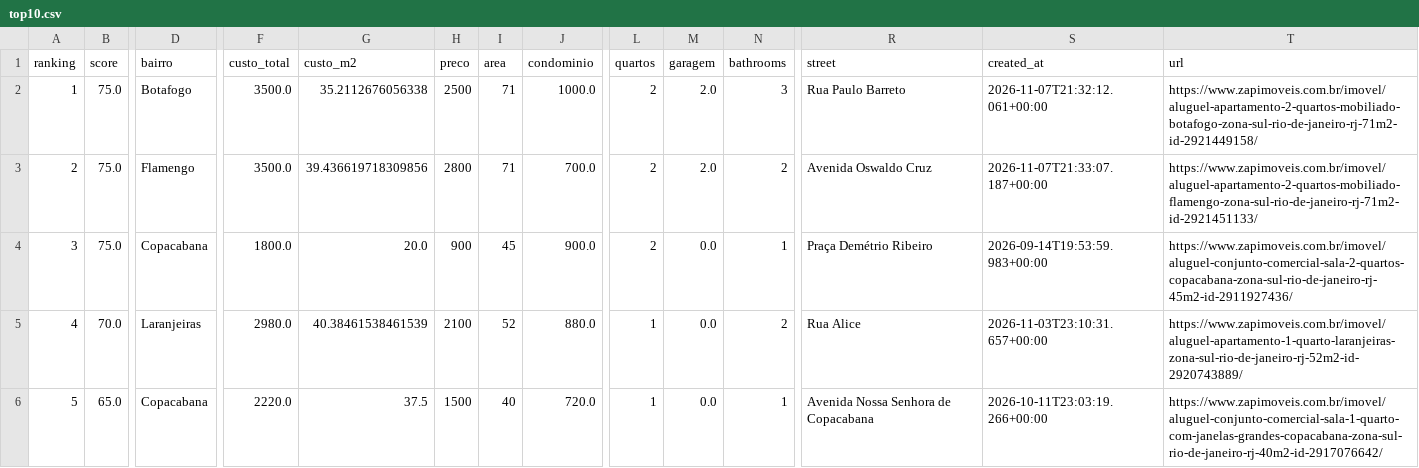
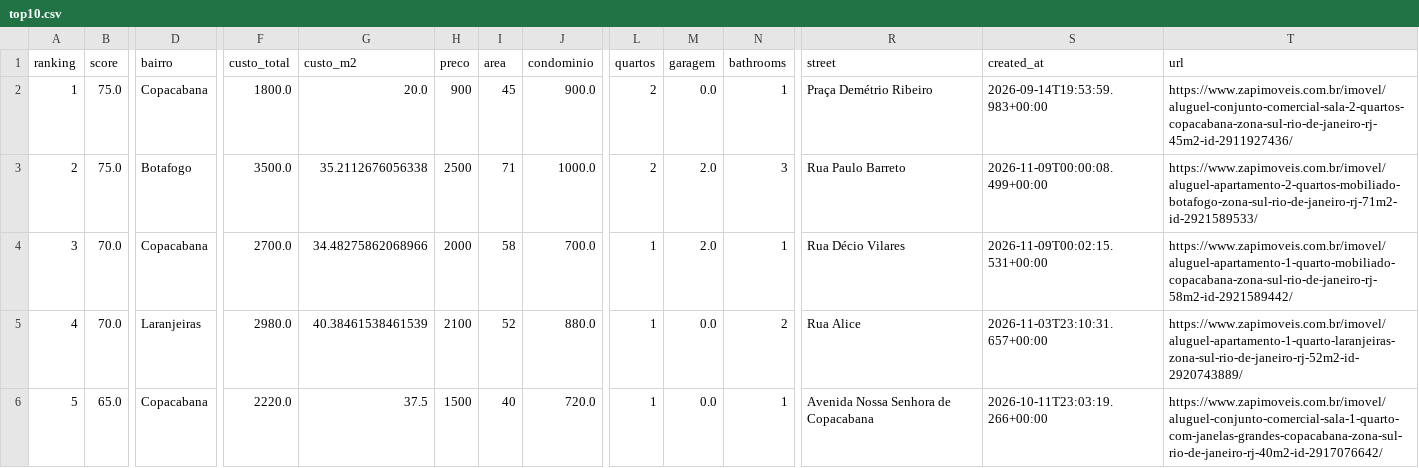
Before and after one commit to DboechatM/RentHunter, a CSV file: data/zap/top/top10.csv, drawn as a sheet; only a part is shown, gaps mark what is left out; the diff covers the shown part only; the diff names each change by its address in the sheet, - before the commit and + after, or states it on an @@ line.

```diff
--- a/data/zap/top/top10.csv
+++ b/data/zap/top/top10.csv
-D2 (bairro): Botafogo
+D2 (bairro): Copacabana
-F2 (custo_total): 3500.0
+F2 (custo_total): 1800.0
-G2 (custo_m2): 35.2112676056338
+G2 (custo_m2): 20.0
-H2 (preco): 2500
+H2 (preco): 900
-I2 (area): 71
+I2 (area): 45
-J2 (condominio): 1000.0
+J2 (condominio): 900.0
-M2 (garagem): 2.0
+M2 (garagem): 0.0
-N2 (bathrooms): 3
+N2 (bathrooms): 1
-R2 (street): Rua Paulo Barreto
+R2 (street): Praça Demétrio Ribeiro
-S2 (created_at): 2026-11-07T21:32:12.061+00:00
+S2 (created_at): 2026-09-14T19:53:59.983+00:00
-T2 (url): https://www.zapimoveis.com.br/imovel/aluguel-apartamento-2-quartos-mobiliado-botafogo-zona-sul-rio-de-janeiro-rj-71m2-id-2921449158/
+T2 (url): https://www.zapimoveis.com.br/imovel/aluguel-conjunto-comercial-sala-2-quartos-copacabana-zona-sul-rio-de-janeiro-rj-45m2-id-2911927436/
-D3 (bairro): Flamengo
+D3 (bairro): Botafogo
-G3 (custo_m2): 39.436619718309856
+G3 (custo_m2): 35.2112676056338
-H3 (preco): 2800
+H3 (preco): 2500
-J3 (condominio): 700.0
+J3 (condominio): 1000.0
-N3 (bathrooms): 2
+N3 (bathrooms): 3
-R3 (street): Avenida Oswaldo Cruz
+R3 (street): Rua Paulo Barreto
-S3 (created_at): 2026-11-07T21:33:07.187+00:00
+S3 (created_at): 2026-11-09T00:00:08.499+00:00
-T3 (url): https://www.zapimoveis.com.br/imovel/aluguel-apartamento-2-quartos-mobiliado-flamengo-zona-sul-rio-de-janeiro-rj-71m2-id-2921451133/
+T3 (url): https://www.zapimoveis.com.br/imovel/aluguel-apartamento-2-quartos-mobiliado-botafogo-zona-sul-rio-de-janeiro-rj-71m2-id-2921589533/
-B4 (score): 75.0
+B4 (score): 70.0
-F4 (custo_total): 1800.0
+F4 (custo_total): 2700.0
-G4 (custo_m2): 20.0
+G4 (custo_m2): 34.48275862068966
-H4 (preco): 900
+H4 (preco): 2000
-I4 (area): 45
+I4 (area): 58
-J4 (condominio): 900.0
+J4 (condominio): 700.0
-L4 (quartos): 2
+L4 (quartos): 1
-M4 (garagem): 0.0
+M4 (garagem): 2.0
-R4 (street): Praça Demétrio Ribeiro
+R4 (street): Rua Décio Vilares
-S4 (created_at): 2026-09-14T19:53:59.983+00:00
+S4 (created_at): 2026-11-09T00:02:15.531+00:00
-T4 (url): https://www.zapimoveis.com.br/imovel/aluguel-conjunto-comercial-sala-2-quartos-copacabana-zona-sul-rio-de-janeiro-rj-45m2-id-2911927436/
+T4 (url): https://www.zapimoveis.com.br/imovel/aluguel-apartamento-1-quarto-mobiliado-copacabana-zona-sul-rio-de-janeiro-rj-58m2-id-2921589442/
```
Also changed, not shown: 40 edited cells elsewhere in this file, 3 other files.
